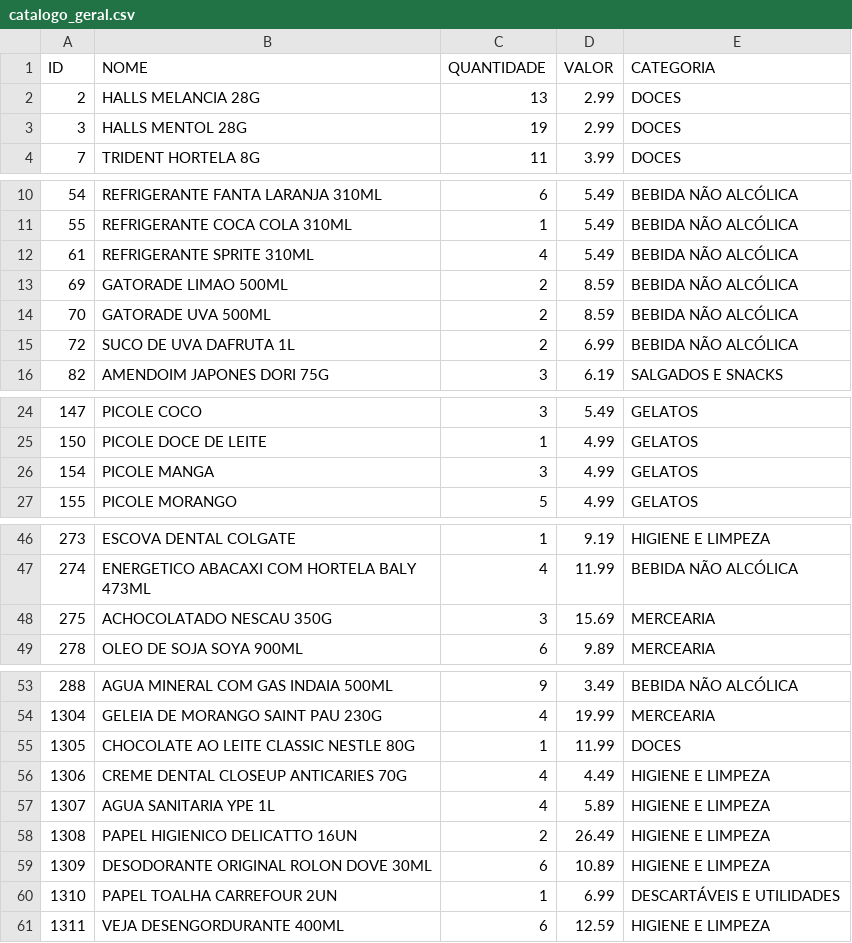
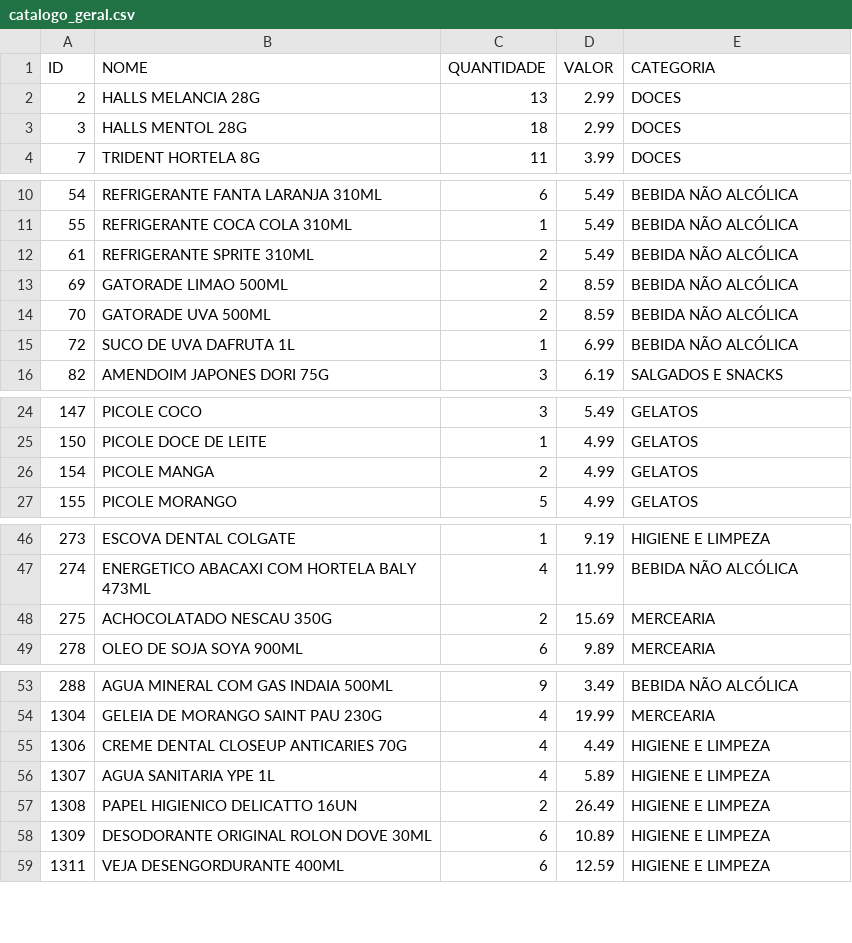
Before and after one commit to HugoSMonteiro/PesquisaMercado, a CSV file: catalogo_geral.csv, drawn as a sheet; only a part is shown, gaps mark what is left out; the diff covers the shown part only.

```diff
--- a/catalogo_geral.csv
+++ b/catalogo_geral.csv
@@ -2,3 +2,3 @@ ID;NOME;QUANTIDADE;VALOR;CATEGORIA
 2;HALLS MELANCIA 28G;13;2.99;DOCES
-3;HALLS MENTOL 28G;19;2.99;DOCES
+3;HALLS MENTOL 28G;18;2.99;DOCES
 7;TRIDENT HORTELA 8G;11;3.99;DOCES
@@ -11,6 +11,6 @@ ID;NOME;QUANTIDADE;VALOR;CATEGORIA
 55;REFRIGERANTE COCA COLA 310ML;1;5.49;BEBIDA NÃO ALCÓLICA
-61;REFRIGERANTE SPRITE 310ML;4;5.49;BEBIDA NÃO ALCÓLICA
+61;REFRIGERANTE SPRITE 310ML;2;5.49;BEBIDA NÃO ALCÓLICA
 69;GATORADE LIMAO 500ML;2;8.59;BEBIDA NÃO ALCÓLICA
 70;GATORADE UVA 500ML;2;8.59;BEBIDA NÃO ALCÓLICA
-72;SUCO DE UVA DAFRUTA 1L;2;6.99;BEBIDA NÃO ALCÓLICA
+72;SUCO DE UVA DAFRUTA 1L;1;6.99;BEBIDA NÃO ALCÓLICA
 82;AMENDOIM JAPONES DORI 75G;3;6.19;SALGADOS E SNACKS
@@ -25,3 +25,3 @@ ID;NOME;QUANTIDADE;VALOR;CATEGORIA
 150;PICOLE DOCE DE LEITE;1;4.99;GELATOS
-154;PICOLE MANGA;3;4.99;GELATOS
+154;PICOLE MANGA;2;4.99;GELATOS
 155;PICOLE MORANGO;5;4.99;GELATOS
@@ -47,3 +47,3 @@ ID;NOME;QUANTIDADE;VALOR;CATEGORIA
 274;ENERGETICO ABACAXI COM HORTELA BALY 473ML;4;11.99;BEBIDA NÃO ALCÓLICA
-275;ACHOCOLATADO NESCAU 350G;3;15.69;MERCEARIA
+275;ACHOCOLATADO NESCAU 350G;2;15.69;MERCEARIA
 278;OLEO DE SOJA SOYA 900ML;6;9.89;MERCEARIA
@@ -54,3 +54,2 @@ ID;NOME;QUANTIDADE;VALOR;CATEGORIA
 1304;GELEIA DE MORANGO SAINT PAU 230G;4;19.99;MERCEARIA
-1305;CHOCOLATE AO LEITE CLASSIC NESTLE 80G;1;11.99;DOCES
 1306;CREME DENTAL CLOSEUP ANTICARIES 70G;4;4.49;HIGIENE E LIMPEZA
@@ -59,3 +58,2 @@ ID;NOME;QUANTIDADE;VALOR;CATEGORIA
 1309;DESODORANTE ORIGINAL ROLON DOVE 30ML;6;10.89;HIGIENE E LIMPEZA
-1310;PAPEL TOALHA CARREFOUR 2UN;1;6.99;DESCARTÁVEIS E UTILIDADES
 1311;VEJA DESENGORDURANTE 400ML;6;12.59;HIGIENE E LIMPEZA
```
Also changed, not shown: 4 edited cells elsewhere in this file, catalogo_por_categoria.csv, movimentacoes.csv, 2 other files.
